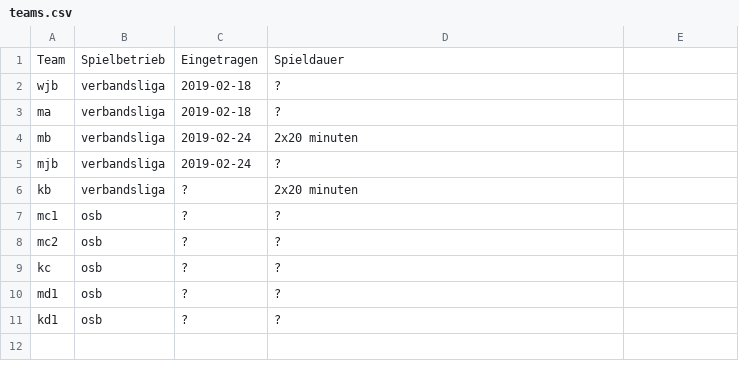
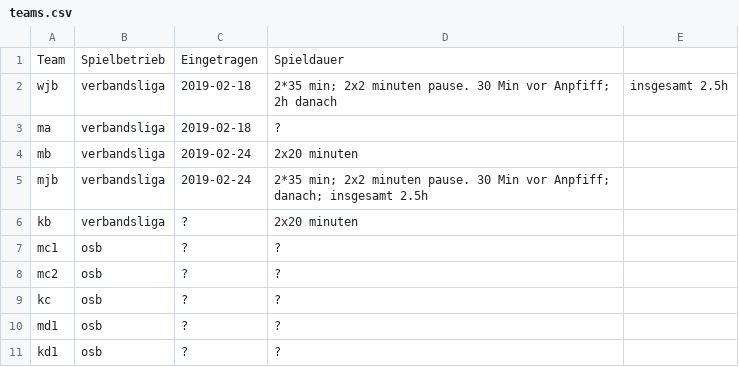
Before and after one commit to feldsaison/ka_feldsaison_2019, a CSV file: teams.csv, drawn as a sheet.

Commit message:
Update teams.csv

```diff
--- a/teams.csv
+++ b/teams.csv
@@ -1,6 +1,6 @@
 Team, Spielbetrieb, Eingetragen, Spieldauer
-wjb,verbandsliga, 2019-02-18, ?
+wjb,verbandsliga, 2019-02-18,  2*35 min; 2x2 minuten pause. 30 Min vor Anpfiff; 2h danach, insgesamt 2.5h
 ma,verbandsliga, 2019-02-18, ?
 mb,verbandsliga, 2019-02-24, 2x20 minuten
-mjb,verbandsliga,2019-02-24, ?
+mjb,verbandsliga,2019-02-24, 2*35 min; 2x2 minuten pause. 30 Min vor Anpfiff; danach; insgesamt 2.5h
 kb,verbandsliga,?, 2x20 minuten
```
